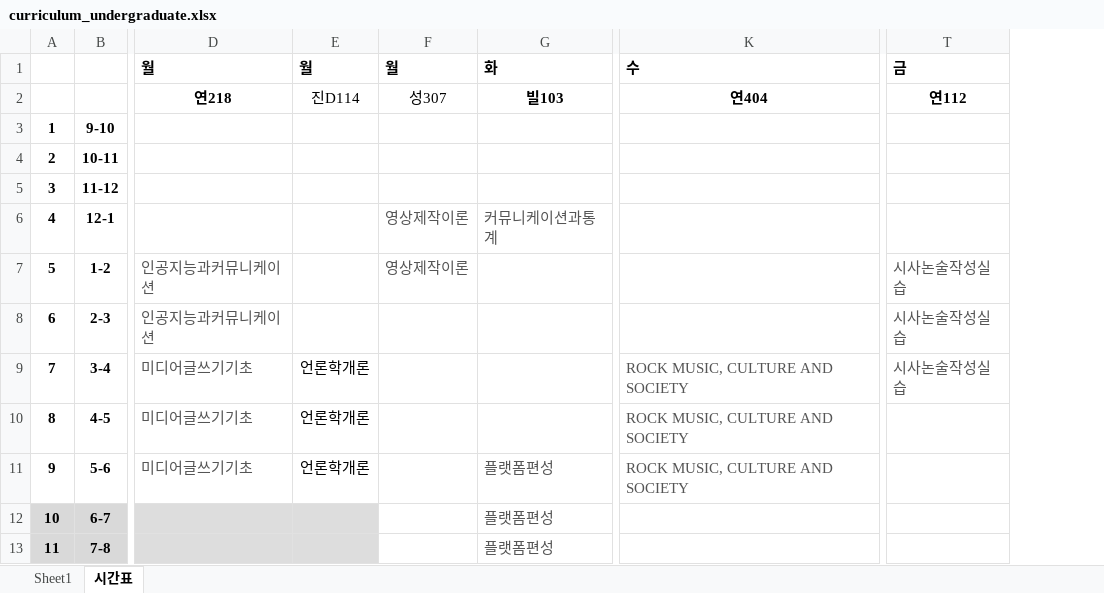
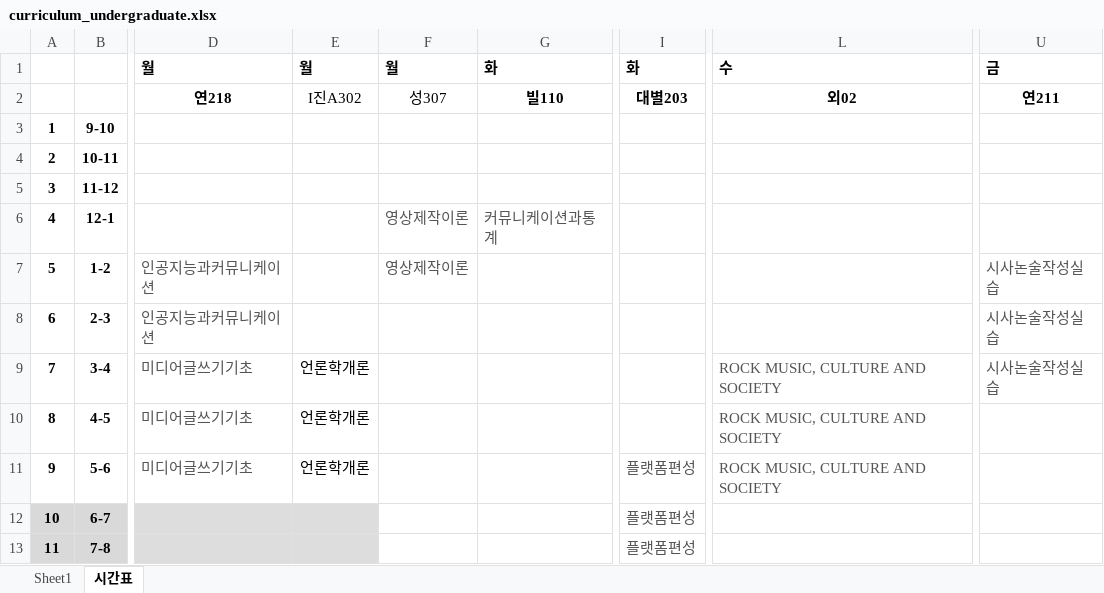
Before and after one commit to HJ-Song-yonsei/yonsei_comm, an Excel workbook: data/curriculum_undergraduate.xlsx, sheet 시간표, drawn as a sheet; only a part is shown, gaps mark what is left out; values as stored, in another font and other column widths than the file's, no borders; addresses are those after the commit; the diff names each change by its address in the sheet, - before the commit and + after, or states it on an @@ line.

Commit message:
Add files via upload

```diff
--- a/data/curriculum_undergraduate.xlsx (sheet 시간표)
+++ b/data/curriculum_undergraduate.xlsx (sheet 시간표)
+column I, rows 1-13: 화 | 대별203 |  |  |  |  |  |  |  |  | 플랫폼편성 | 플랫폼편성 | 플랫폼편성
-E2: 진D114
+E2: I진A302
-G2: 빌103
+G2: 빌110
-L2: 연404
+L2: 외02
-U2: 연112
+U2: 연211
-G11:G13: 플랫폼편성
+G11:G13: (empty)
```
